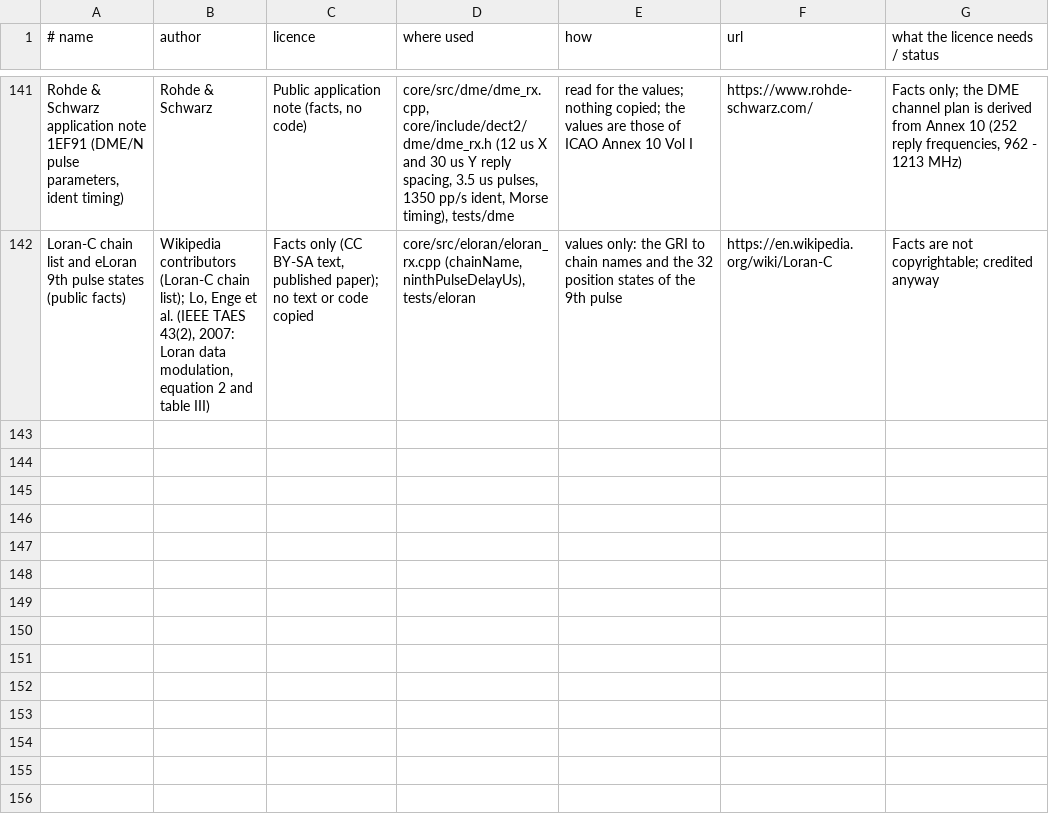
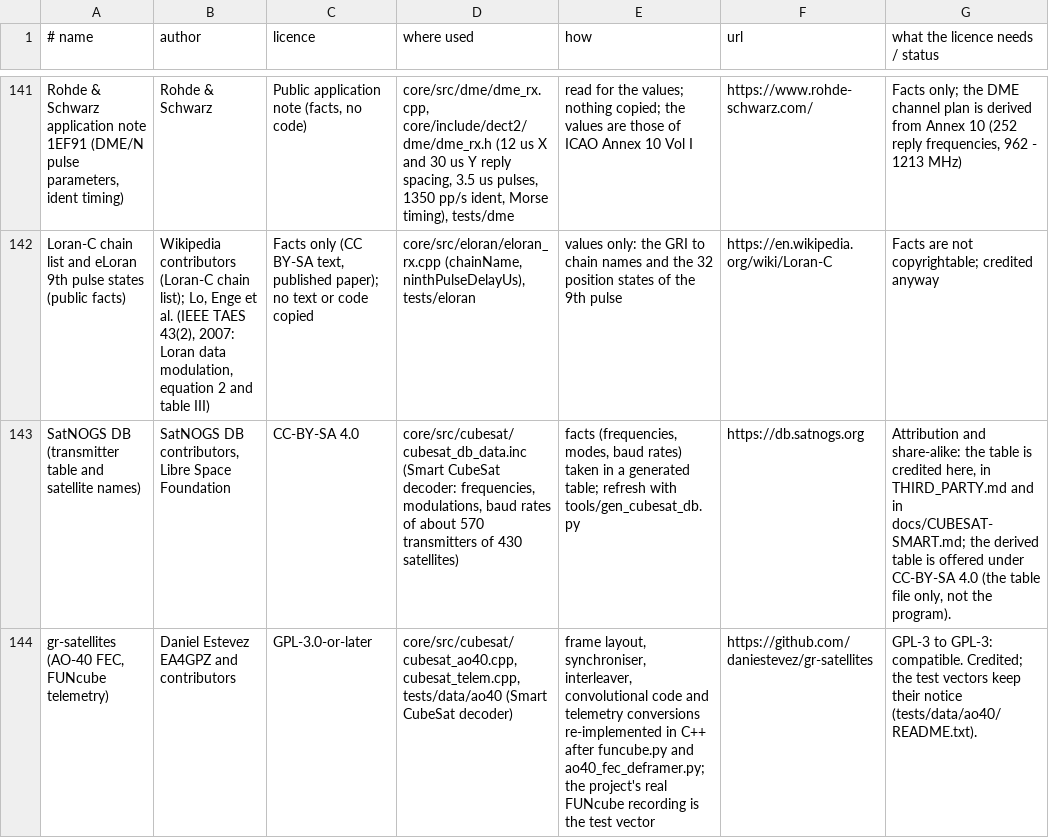
Before and after one commit to adswill/OnAir, a TSV file: tools/credits_data.tsv, drawn as a sheet; only a part is shown, gaps mark what is left out.

```diff
--- a/tools/credits_data.tsv
+++ b/tools/credits_data.tsv
@@ -142 +142,3 @@ Rohde & Schwarz application note 1EF91 (DME/N pulse parameters, ident timing)	Ro
 Loran-C chain list and eLoran 9th pulse states (public facts)	Wikipedia contributors (Loran-C chain list); Lo, Enge et al. (IEEE TAES 43(2), 2007: Loran data modulation, equation 2 and table III)	Facts only (CC BY-SA text, published paper); no text or code copied	core/src/eloran/eloran_rx.cpp (chainName, ninthPulseDelayUs), tests/eloran	values only: the GRI to chain names and the 32 position states of the 9th pulse	https://en.wikipedia.org/wiki/Loran-C	Facts are not copyrightable; credited anyway
+SatNOGS DB (transmitter table and satellite names)	SatNOGS DB contributors, Libre Space Foundation	CC-BY-SA 4.0	core/src/cubesat/cubesat_db_data.inc (Smart CubeSat decoder: frequencies, modulations, baud rates of about 570 transmitters of 430 satellites)	facts (frequencies, modes, baud rates) taken in a generated table; refresh with tools/gen_cubesat_db.py	https://db.satnogs.org	Attribution and share-alike: the table is credited here, in THIRD_PARTY.md and in docs/CUBESAT-SMART.md; the derived table is offered under CC-BY-SA 4.0 (the table file only, not the program).
+gr-satellites (AO-40 FEC, FUNcube telemetry)	Daniel Estevez EA4GPZ and contributors	GPL-3.0-or-later	core/src/cubesat/cubesat_ao40.cpp, cubesat_telem.cpp, tests/data/ao40 (Smart CubeSat decoder)	frame layout, synchroniser, interleaver, convolutional code and telemetry conversions re-implemented in C++ after funcube.py and ao40_fec_deframer.py; the project's real FUNcube recording is the test vector	https://github.com/daniestevez/gr-satellites	GPL-3 to GPL-3: compatible. Credited; the test vectors keep their notice (tests/data/ao40/README.txt).
```
Also changed, not shown: 40 other files.
